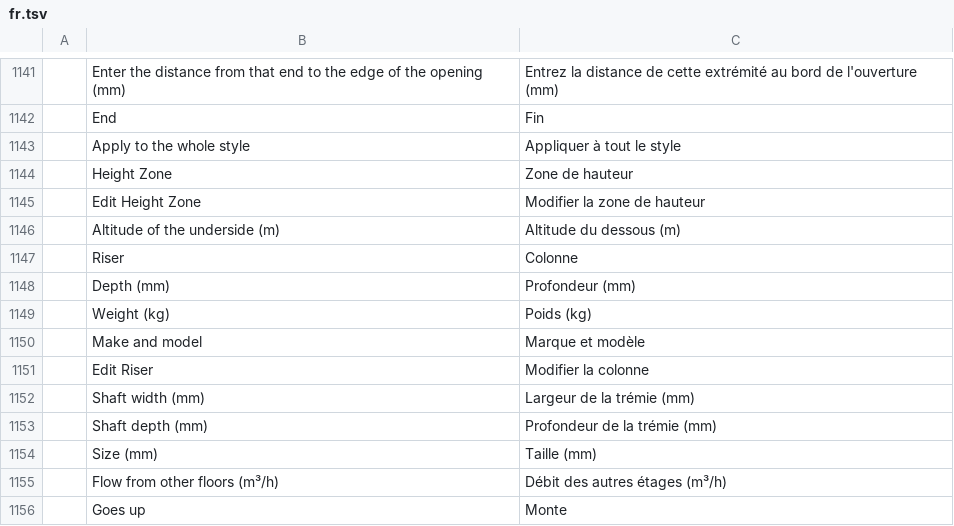
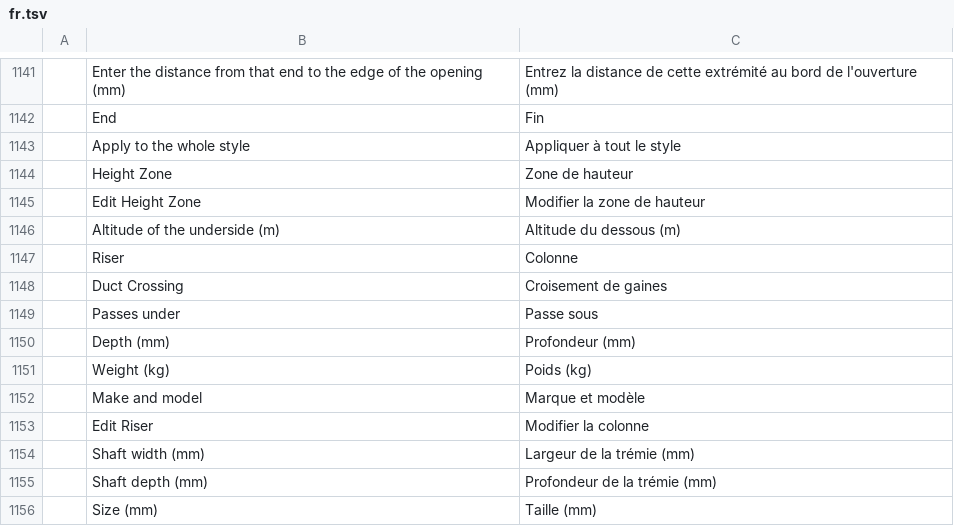
Before and after one commit to freemans32/cadcraft, a TSV file: crates/ui-egui/src/i18n/fr.tsv, drawn as a sheet; only a part is shown, gaps mark what is left out; the shorter side is filled out with more unchanged rows.

```diff
--- a/crates/ui-egui/src/i18n/fr.tsv
+++ b/crates/ui-egui/src/i18n/fr.tsv
@@ -1147,2 +1147,4 @@
 	Riser	Colonne
+	Duct Crossing	Croisement de gaines
+	Passes under	Passe sous
 	Depth (mm)	Profondeur (mm)
```
Also changed, not shown: crates/ui-egui/src/i18n/zh.tsv, 15 other files.
